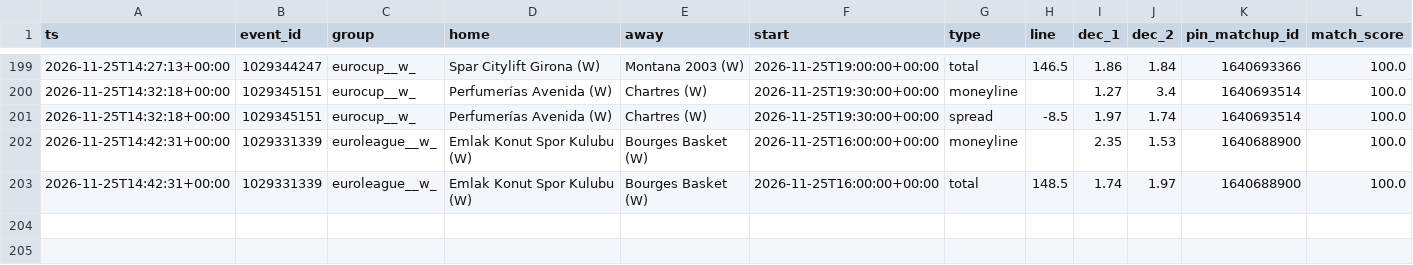
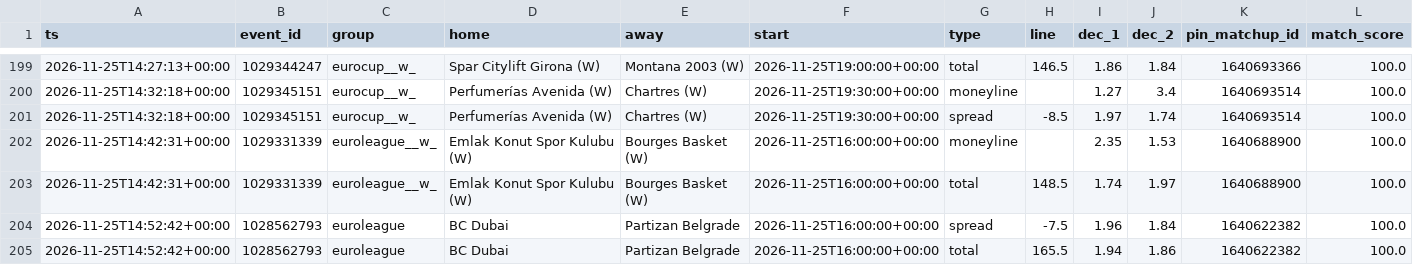
Before and after one commit to dataztrul/hoopsedge-odds, a CSV file: data/kambi/2026-11-25.csv, drawn as a sheet; only a part is shown, gaps mark what is left out; the diff names each change by its address in the sheet, - before the commit and + after, or states it on an @@ line.

```diff
--- a/data/kambi/2026-11-25.csv
+++ b/data/kambi/2026-11-25.csv
+row 204: 2026-11-25T14:52:42+00:00 | 1028562793 | euroleague | BC Dubai | Partizan Belgrade | 2026-11-25T16:00:00+00:00 | spread | -7.5 | 1.96 | 1.84 | 1640622382 | 100.0
+row 205: 2026-11-25T14:52:42+00:00 | 1028562793 | euroleague | BC Dubai | Partizan Belgrade | 2026-11-25T16:00:00+00:00 | total | 165.5 | 1.94 | 1.86 | 1640622382 | 100.0
```
Also changed, not shown: data/matchups.csv, 3 other files.
